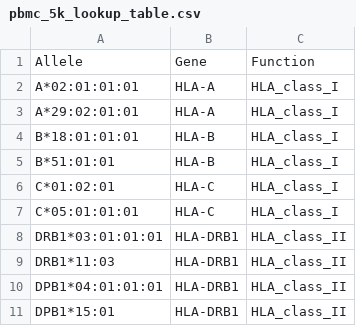
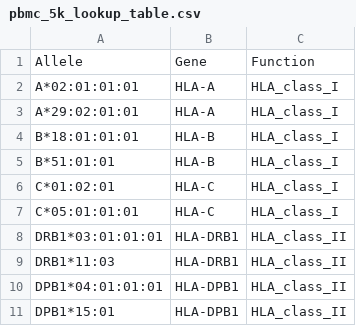
Before and after one commit to bioc/scaeData, a CSV file: inst/extdata/pbmc_5k_lookup_table.csv, drawn as a sheet.

Commit message:
fixed a typo in the lookup table of pbmc 5k dataset; version bump triggered

```diff
--- a/inst/extdata/pbmc_5k_lookup_table.csv
+++ b/inst/extdata/pbmc_5k_lookup_table.csv
@@ -9,3 +9,3 @@ DRB1*03:01:01:01,HLA-DRB1,HLA_class_II
 DRB1*11:03,HLA-DRB1,HLA_class_II
-DPB1*04:01:01:01,HLA-DRB1,HLA_class_II
-DPB1*15:01,HLA-DRB1,HLA_class_II
+DPB1*04:01:01:01,HLA-DPB1,HLA_class_II
+DPB1*15:01,HLA-DPB1,HLA_class_II
```
Also changed, not shown: 2 other files.
